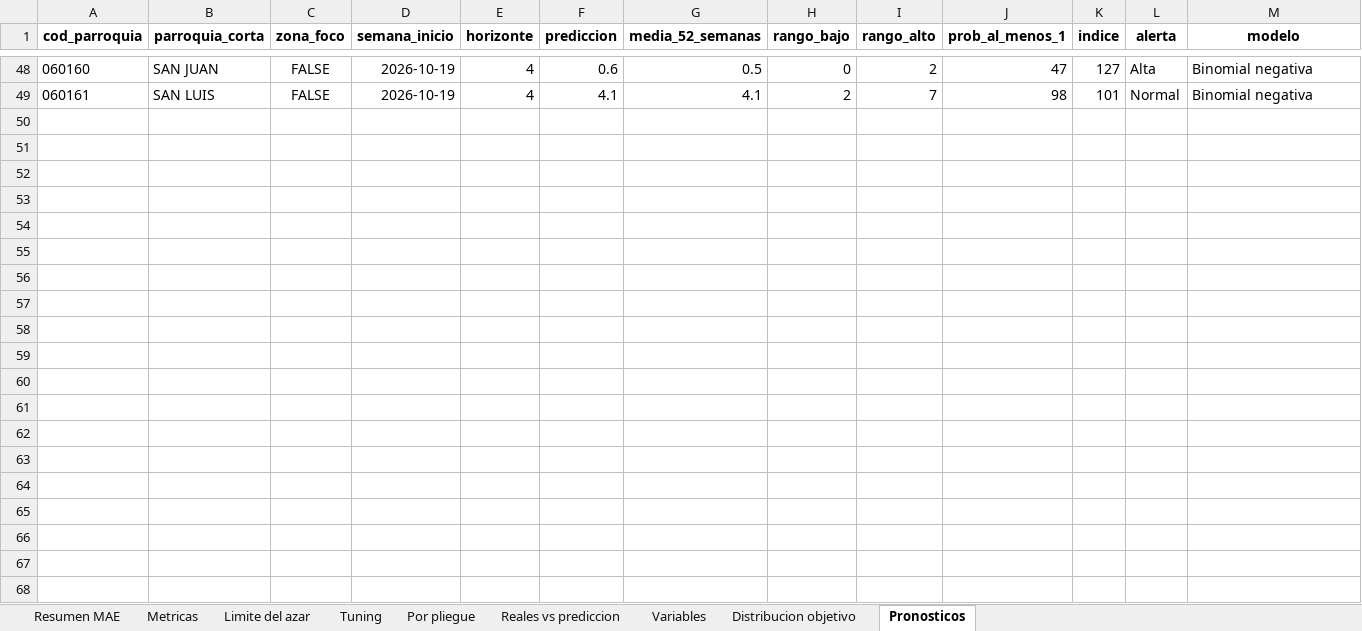
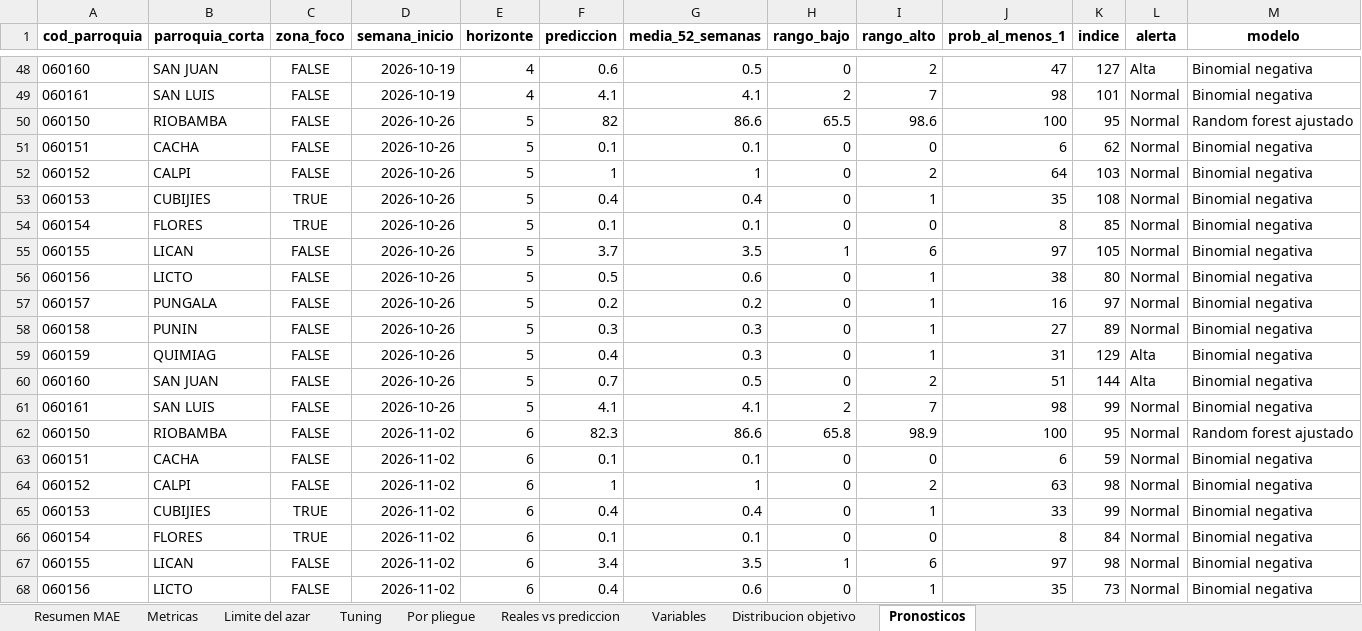
Before and after one commit to RubenCasa/proyecto-stanford-unach, an Excel workbook: 03_resultados/modelos/10_resultados_modelos.xlsx, sheet Pronosticos, drawn as a sheet; only a part is shown, gaps mark what is left out; values as stored, in another font and other column widths than the file's, no borders; the diff covers the shown part only; the diff names each change by its address in the sheet, - before the commit and + after, or states it on an @@ line.

Commit message:
Tablero con fecha de hoy: pronóstico a 12 semanas, semana actual por defecto
- scripts/10_modelos.R: pronóstico recursivo de 12 semanas (antes 4)
- dashboard_next: selector muestra 'Esta semana' + 4 siguientes según la fecha; aviso de incertidumbre creciente
- datos regenerados (horizontes 1-12, hasta 14-dic-2026)

```diff
--- a/03_resultados/modelos/10_resultados_modelos.xlsx (sheet Pronosticos)
+++ b/03_resultados/modelos/10_resultados_modelos.xlsx (sheet Pronosticos)
+row 50: 060150 | RIOBAMBA | FALSE | 2026-10-26 | 5 | 82 | 86.6 | 65.5 | 98.6 | 100 | 95 | Normal | Random forest ajustado
+row 51: 060151 | CACHA | FALSE | 2026-10-26 | 5 | 0.1 | 0.1 | 0 | 0 | 6 | 62 | Normal | Binomial negativa
+row 52: 060152 | CALPI | FALSE | 2026-10-26 | 5 | 1 | 1 | 0 | 2 | 64 | 103 | Normal | Binomial negativa
+row 53: 060153 | CUBIJIES | TRUE | 2026-10-26 | 5 | 0.4 | 0.4 | 0 | 1 | 35 | 108 | Normal | Binomial negativa
+row 54: 060154 | FLORES | TRUE | 2026-10-26 | 5 | 0.1 | 0.1 | 0 | 0 | 8 | 85 | Normal | Binomial negativa
+row 55: 060155 | LICAN | FALSE | 2026-10-26 | 5 | 3.7 | 3.5 | 1 | 6 | 97 | 105 | Normal | Binomial negativa
+row 56: 060156 | LICTO | FALSE | 2026-10-26 | 5 | 0.5 | 0.6 | 0 | 1 | 38 | 80 | Normal | Binomial negativa
+row 57: 060157 | PUNGALA | FALSE | 2026-10-26 | 5 | 0.2 | 0.2 | 0 | 1 | 16 | 97 | Normal | Binomial negativa
+row 58: 060158 | PUNIN | FALSE | 2026-10-26 | 5 | 0.3 | 0.3 | 0 | 1 | 27 | 89 | Normal | Binomial negativa
+row 59: 060159 | QUIMIAG | FALSE | 2026-10-26 | 5 | 0.4 | 0.3 | 0 | 1 | 31 | 129 | Alta | Binomial negativa
+row 60: 060160 | SAN JUAN | FALSE | 2026-10-26 | 5 | 0.7 | 0.5 | 0 | 2 | 51 | 144 | Alta | Binomial negativa
+row 61: 060161 | SAN LUIS | FALSE | 2026-10-26 | 5 | 4.1 | 4.1 | 2 | 7 | 98 | 99 | Normal | Binomial negativa
+row 62: 060150 | RIOBAMBA | FALSE | 2026-11-02 | 6 | 82.3 | 86.6 | 65.8 | 98.9 | 100 | 95 | Normal | Random forest ajustado
+row 63: 060151 | CACHA | FALSE | 2026-11-02 | 6 | 0.1 | 0.1 | 0 | 0 | 6 | 59 | Normal | Binomial negativa
+row 64: 060152 | CALPI | FALSE | 2026-11-02 | 6 | 1 | 1 | 0 | 2 | 63 | 98 | Normal | Binomial negativa
+row 65: 060153 | CUBIJIES | TRUE | 2026-11-02 | 6 | 0.4 | 0.4 | 0 | 1 | 33 | 99 | Normal | Binomial negativa
+row 66: 060154 | FLORES | TRUE | 2026-11-02 | 6 | 0.1 | 0.1 | 0 | 0 | 8 | 84 | Normal | Binomial negativa
+row 67: 060155 | LICAN | FALSE | 2026-11-02 | 6 | 3.4 | 3.5 | 1 | 6 | 97 | 98 | Normal | Binomial negativa
+row 68: 060156 | LICTO | FALSE | 2026-11-02 | 6 | 0.4 | 0.6 | 0 | 1 | 35 | 73 | Normal | Binomial negativa
```
Also changed, not shown: 77 added rows elsewhere in this sheet, 8 other files.
